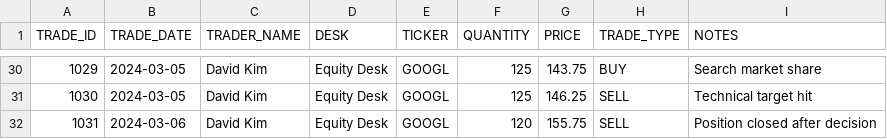
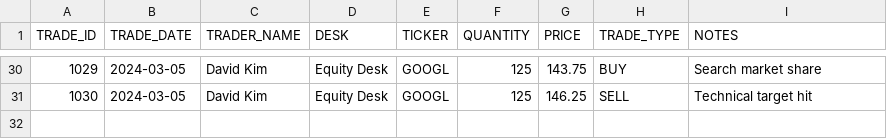
Before and after one commit to dbt-labs/snowflake_summit_hol_2025, a CSV file: seeds/trading_books.csv, drawn as a sheet; only a part is shown, gaps mark what is left out; the diff names each change by its address in the sheet, - before the commit and + after, or states it on an @@ line.

```diff
--- a/seeds/trading_books.csv
+++ b/seeds/trading_books.csv
-row 32: 1031 | 2024-03-06 | David Kim | Equity Desk | GOOGL | 120 | 155.75 | SELL | Position closed after decision
```
Also changed, not shown: 4 other files.
